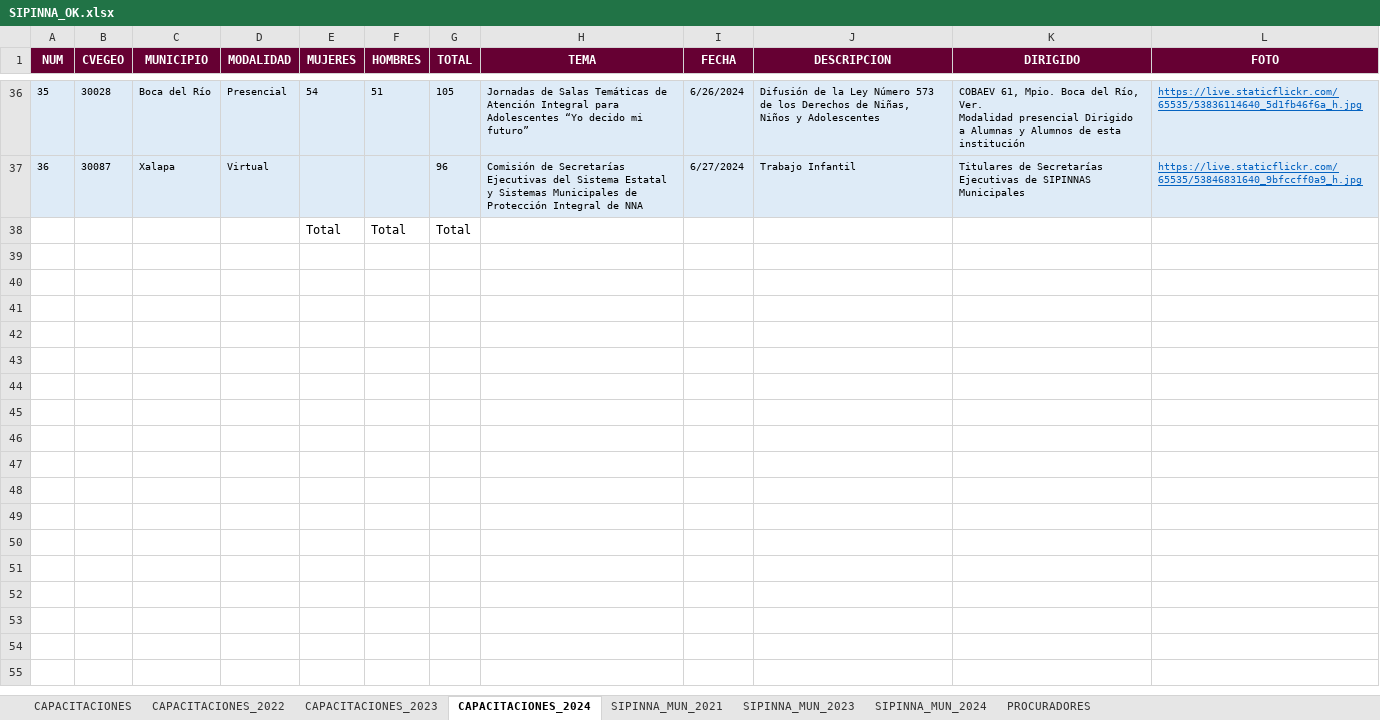
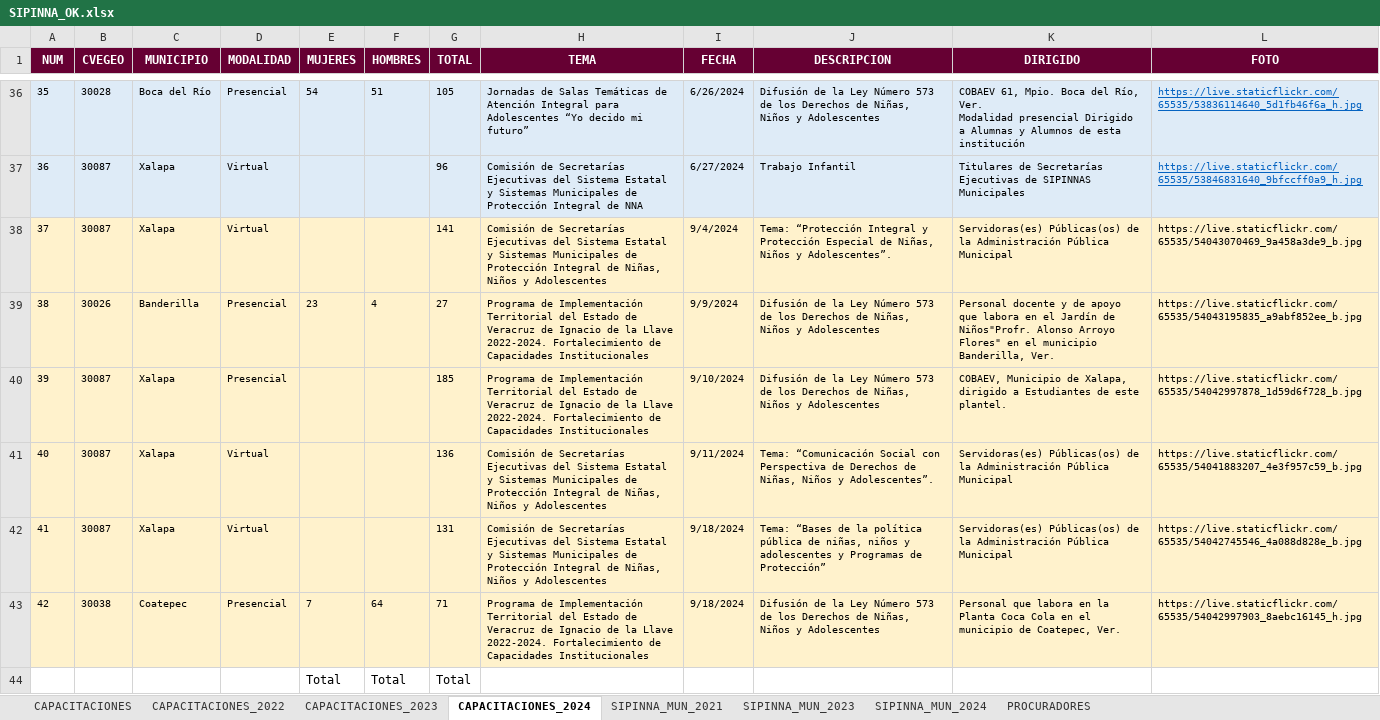
Before and after one commit to DannyVilla/MapasTematicos, an Excel workbook: Secretarias/SEGOB/SIPINNA/SIPINNA_OK.xlsx, sheet CAPACITACIONES_2024, drawn as a sheet; only a part is shown, gaps mark what is left out; values as stored, in another font and other column widths than the file's, no borders; the diff names each change by its address in the sheet, - before the commit and + after, or states it on an @@ line.

```diff
--- a/Secretarias/SEGOB/SIPINNA/SIPINNA_OK.xlsx (sheet CAPACITACIONES_2024)
+++ b/Secretarias/SEGOB/SIPINNA/SIPINNA_OK.xlsx (sheet CAPACITACIONES_2024)
+row 38: 37 | 30087 | Xalapa | Virtual |  |  | 141 | Comisión de Secretarías Ejecutivas del Sistema Estatal y Sistemas Municipales de Protección Integral de Niñas, Niños y Adolescentes | 9/4/2024 | Tema: “Protección Integral y Protección Especial de Niñas, Niños y Adolescentes”. | Servidoras(es) Públicas(os) de la Administración Pública Municipal | https://live.staticflickr.com/65535/54043070469_9a458a3de9_b.jpg
+row 39: 38 | 30026 | Banderilla | Presencial | 23 | 4 | 27 | Programa de Implementación Territorial del Estado de Veracruz de Ignacio de la Llave 2022-2024. Fortalecimiento de Capacidades Institucionales | 9/9/2024 | Difusión de la Ley Número 573 de los Derechos de Niñas, Niños y Adolescentes | Personal docente y de apoyo que labora en el Jardín de Niños"Profr. Alonso Arroyo Flores" en el municipio Banderilla, Ver. | https://live.staticflickr.com/65535/54043195835_a9abf852ee_b.jpg
+row 40: 39 | 30087 | Xalapa | Presencial |  |  | 185 | Programa de Implementación Territorial del Estado de Veracruz de Ignacio de la Llave 2022-2024. Fortalecimiento de Capacidades Institucionales | 9/10/2024 | Difusión de la Ley Número 573 de los Derechos de Niñas, Niños y Adolescentes | COBAEV, Municipio de Xalapa, dirigido a Estudiantes de este plantel. | https://live.staticflickr.com/65535/54042997878_1d59d6f728_b.jpg
+row 41: 40 | 30087 | Xalapa | Virtual |  |  | 136 | Comisión de Secretarías Ejecutivas del Sistema Estatal y Sistemas Municipales de Protección Integral de Niñas, Niños y Adolescentes | 9/11/2024 | Tema: “Comunicación Social con Perspectiva de Derechos de Niñas, Niños y Adolescentes”. | Servidoras(es) Públicas(os) de la Administración Pública Municipal | https://live.staticflickr.com/65535/54041883207_4e3f957c59_b.jpg
+row 42: 41 | 30087 | Xalapa | Virtual |  |  | 131 | Comisión de Secretarías Ejecutivas del Sistema Estatal y Sistemas Municipales de Protección Integral de Niñas, Niños y Adolescentes | 9/18/2024 | Tema: “Bases de la política pública de niñas, niños y adolescentes y Programas de Protección” | Servidoras(es) Públicas(os) de la Administración Pública Municipal | https://live.staticflickr.com/65535/54042745546_4a088d828e_b.jpg
+row 43: 42 | 30038 | Coatepec | Presencial | 7 | 64 | 71 | Programa de Implementación Territorial del Estado de Veracruz de Ignacio de la Llave 2022-2024. Fortalecimiento de Capacidades Institucionales | 9/18/2024 | Difusión de la Ley Número 573 de los Derechos de Niñas, Niños y Adolescentes | Personal que labora en la Planta Coca Cola en el municipio de Coatepec, Ver. | https://live.staticflickr.com/65535/54042997903_8aebc16145_h.jpg
```
Also changed, not shown: sheet SIPINNA_MUN_2024, charts or pictures, Secretarias/SIOP/SIOP_COMPLETO.xlsx, 2 other files.
